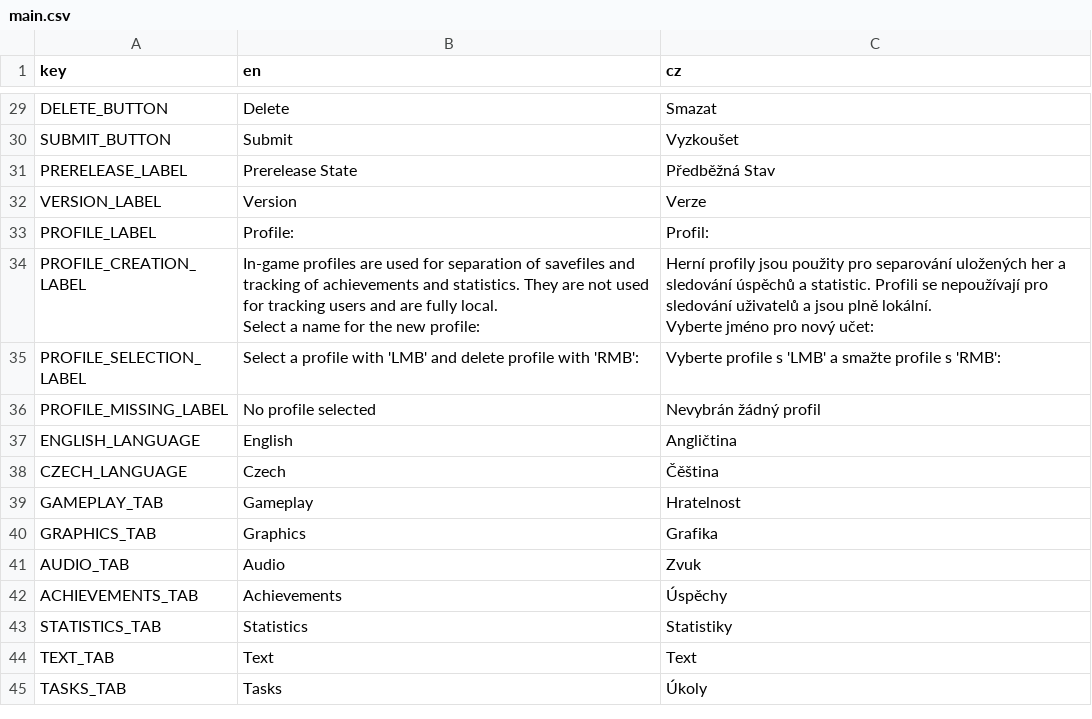
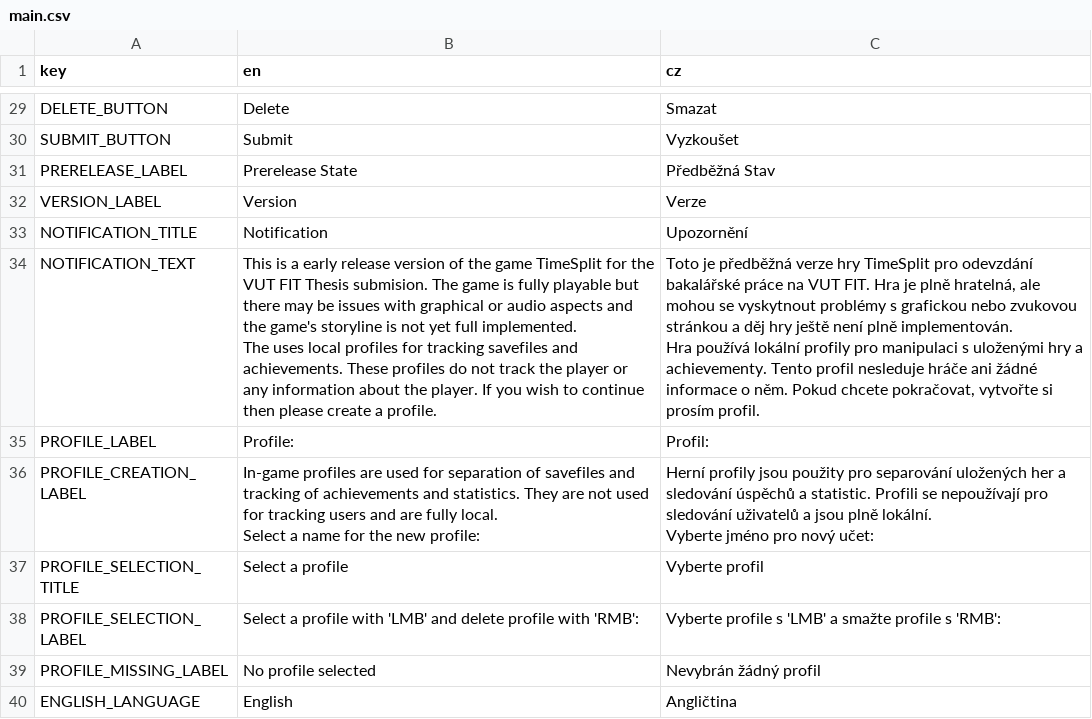
Before and after one commit to AlfieLeFluffy/bc_project, a CSV file: bc_project/translation/main.csv, drawn as a sheet; only a part is shown, gaps mark what is left out; the shorter side is filled out with more unchanged rows.

Commit message:
Reworked main menu scene and more
Subdivided main menu scene into multiple files.
Reworked the main menu script with new methods, renaming of variables and methods, etc.
Reworked the main menu scene controls.
Reworked main menu popup windows.
Added notification windows and more.

```diff
--- a/bc_project/translation/main.csv
+++ b/bc_project/translation/main.csv
@@ -50,2 +50,8 @@ PRERELEASE_LABEL,Prerelease State,Předběžná Stav
 VERSION_LABEL,Version,Verze
+NOTIFICATION_TITLE,Notification,Upozornění
+NOTIFICATION_TEXT,"This is a early release version of the game TimeSplit for the VUT FIT Thesis submision. The game is fully playable but there may be issues with graphical or audio aspects and the game's storyline is not yet full implemented.
+
+The uses local profiles for tracking savefiles and achievements. These profiles do not track the player or any information about the player. If you wish to continue then please create a profile.","Toto je předběžná verze hry TimeSplit pro odevzdání bakalářské práce na VUT FIT. Hra je plně hratelná, ale mohou se vyskytnout problémy s grafickou nebo zvukovou stránkou a děj hry ještě není plně implementován.
+
+Hra používá lokální profily pro manipulaci s uloženými hry a achievementy. Tento profil nesleduje hráče ani žádné informace o něm. Pokud chcete pokračovat, vytvořte si prosím profil."
 PROFILE_LABEL,Profile:,Profil:
@@ -56,2 +62,3 @@ Select a name for the new profile:","Herní profily jsou použity pro separován
 Vyberte jméno pro nový učet:"
+PROFILE_SELECTION_TITLE,Select a profile,Vyberte profil
 PROFILE_SELECTION_LABEL,"Select a profile with 'LMB' and delete profile with 'RMB':","Vyberte profile s 'LMB' a smažte profile s 'RMB':"
```
Also changed, not shown: 12 other files.
